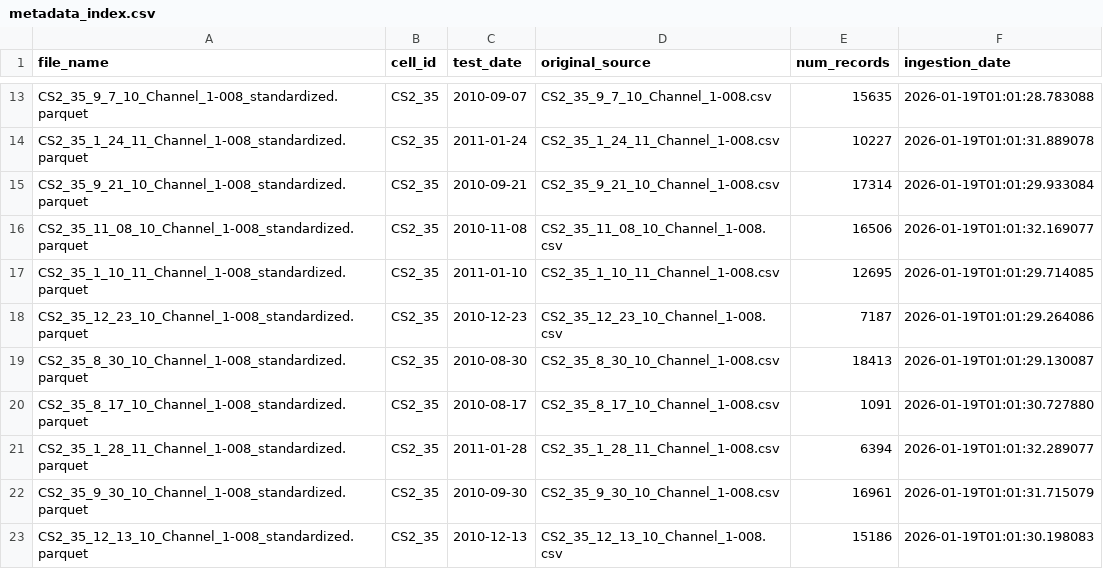
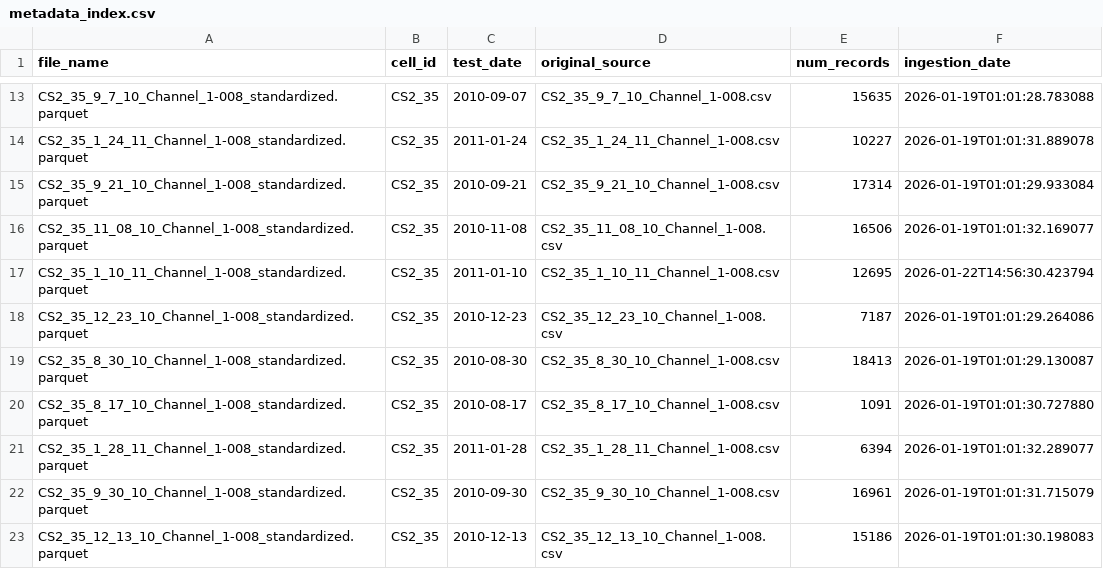
Before and after one commit to sanketmahadik666/Make_My_route, a CSV file: battery-analytics-lab/data/standardized/metadata_index.csv, drawn as a sheet; only a part is shown, gaps mark what is left out.

```diff
--- a/battery-analytics-lab/data/standardized/metadata_index.csv
+++ b/battery-analytics-lab/data/standardized/metadata_index.csv
@@ -16,3 +16,3 @@ CS2_35_9_21_10_Channel_1-008_standardized.parquet,CS2_35,2010-09-21,CS2_35_9_21_
 CS2_35_11_08_10_Channel_1-008_standardized.parquet,CS2_35,2010-11-08,CS2_35_11_08_10_Channel_1-008.csv,16506,2026-01-19T01:01:32.169077
-CS2_35_1_10_11_Channel_1-008_standardized.parquet,CS2_35,2011-01-10,CS2_35_1_10_11_Channel_1-008.csv,12695,2026-01-19T01:01:29.714085
+CS2_35_1_10_11_Channel_1-008_standardized.parquet,CS2_35,2011-01-10,CS2_35_1_10_11_Channel_1-008.csv,12695,2026-01-22T14:56:30.423794
 CS2_35_12_23_10_Channel_1-008_standardized.parquet,CS2_35,2010-12-23,CS2_35_12_23_10_Channel_1-008.csv,7187,2026-01-19T01:01:29.264086
```
Also changed, not shown: 3 other files.
